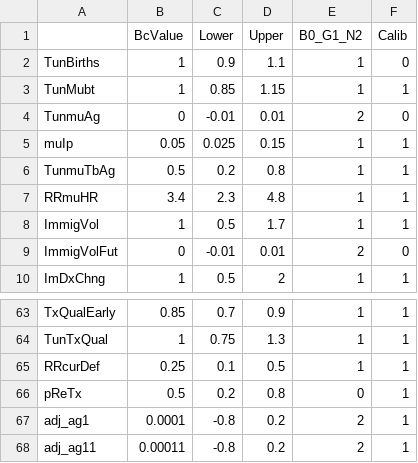
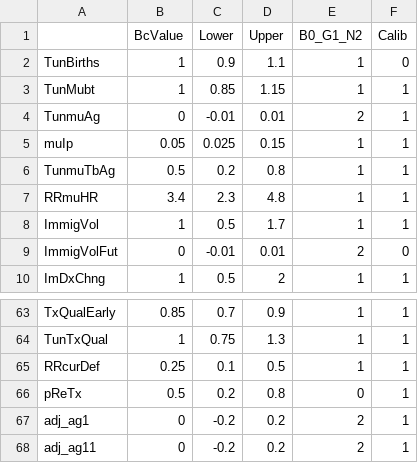
Before and after one commit to PPML/MITUS, a CSV file: inst/extdata/US/ParamInitUS.csv, drawn as a sheet; only a part is shown, gaps mark what is left out.

Commit message:
new data for adj_fact prior

```diff
--- a/inst/extdata/US/ParamInitUS.csv
+++ b/inst/extdata/US/ParamInitUS.csv
@@ -3,3 +3,3 @@ TunBirths,1,0.9,1.1,1,0
 TunMubt,1,0.85,1.15,1,1
-TunmuAg,0,-0.01,0.01,2,0
+TunmuAg,0,-0.01,0.01,2,1
 muIp,0.05,0.025,0.15,1,1
@@ -66,3 +66,3 @@ RRcurDef,0.25,0.1,0.5,1,1
 pReTx,0.5,0.2,0.8,0,1
-adj_ag1,0.0001,-0.8,0.2,2,1
-adj_ag11,0.00011,-0.8,0.2,2,1
+adj_ag1,0,-0.2,0.2,2,1
+adj_ag11,0,-0.2,0.2,2,1
```
Also changed, not shown: 7 other files.
